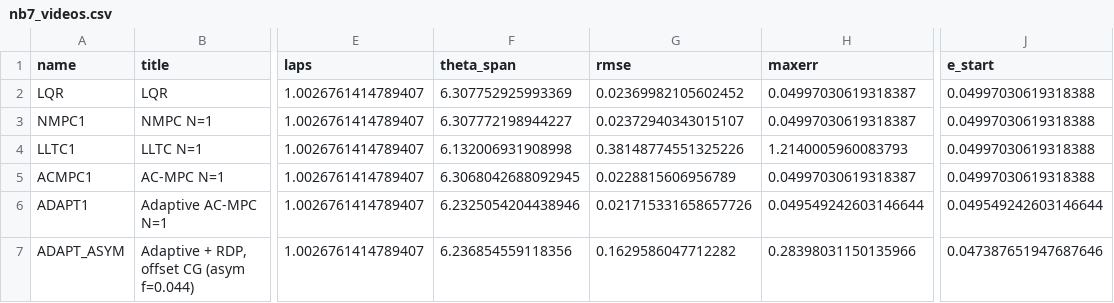
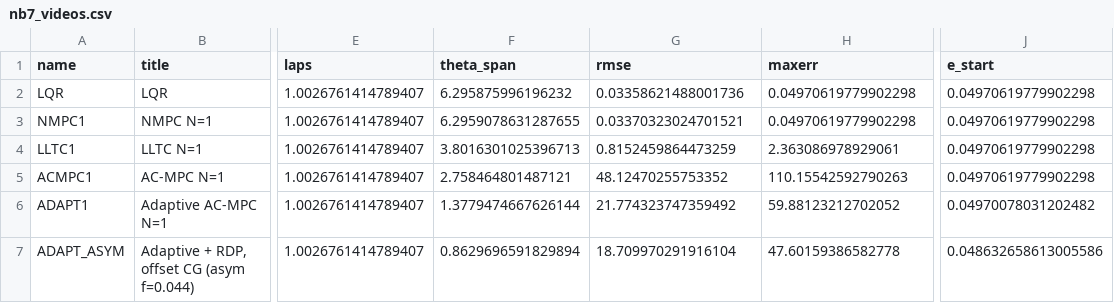
Before and after one commit to amine03-03/RL-Learned-NMPC-with-Residual-Estimation-for-Quadcopter-Control, a CSV file: artifacts/common/nb7_videos.csv, drawn as a sheet; only a part is shown, gaps mark what is left out; the diff names each change by its address in the sheet, - before the commit and + after, or states it on an @@ line.

```diff
--- a/artifacts/common/nb7_videos.csv
+++ b/artifacts/common/nb7_videos.csv
-F2 (theta_span): 6.307752925993369
+F2 (theta_span): 6.295875996196232
-G2 (rmse): 0.02369982105602452
+G2 (rmse): 0.03358621488001736
-H2:H3 (maxerr): 0.04997030619318387
+H2:H3 (maxerr): 0.04970619779902298
-J2:J5 (e_start): 0.04997030619318388
+J2:J5 (e_start): 0.04970619779902298
-F3 (theta_span): 6.307772198944227
+F3 (theta_span): 6.2959078631287655
-G3 (rmse): 0.02372940343015107
+G3 (rmse): 0.03370323024701521
-F4 (theta_span): 6.132006931908998
+F4 (theta_span): 3.8016301025396713
-G4 (rmse): 0.38148774551325226
+G4 (rmse): 0.8152459864473259
-H4 (maxerr): 1.2140005960083793
+H4 (maxerr): 2.363086978929061
-F5 (theta_span): 6.3068042688092945
+F5 (theta_span): 2.758464801487121
-G5 (rmse): 0.0228815606956789
+G5 (rmse): 48.12470255753352
-H5 (maxerr): 0.04997030619318387
+H5 (maxerr): 110.15542592790263
-F6 (theta_span): 6.2325054204438946
+F6 (theta_span): 1.3779474667626144
-G6 (rmse): 0.021715331658657726
+G6 (rmse): 21.774323747359492
-H6 (maxerr): 0.049549242603146644
+H6 (maxerr): 59.88123212702052
-J6 (e_start): 0.049549242603146644
+J6 (e_start): 0.04970078031202482
-F7 (theta_span): 6.236854559118356
+F7 (theta_span): 0.8629696591829894
-G7 (rmse): 0.1629586047712282
+G7 (rmse): 18.709970291916104
-H7 (maxerr): 0.28398031150135966
+H7 (maxerr): 47.60159386582778
-J7 (e_start): 0.047387651947687646
+J7 (e_start): 0.048632658613005586
```
Also changed, not shown: artifacts/acmpc_adaptive/nb5_scenarios.csv, artifacts/acmpc_adaptive/nb5_scenarios_long.csv, 31 other files.
